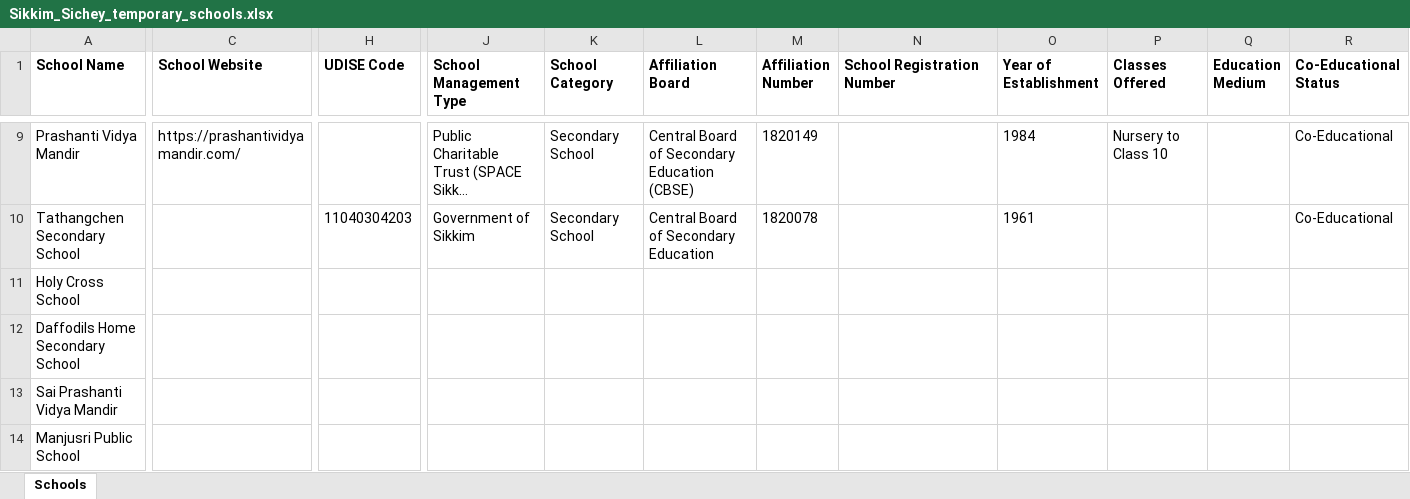
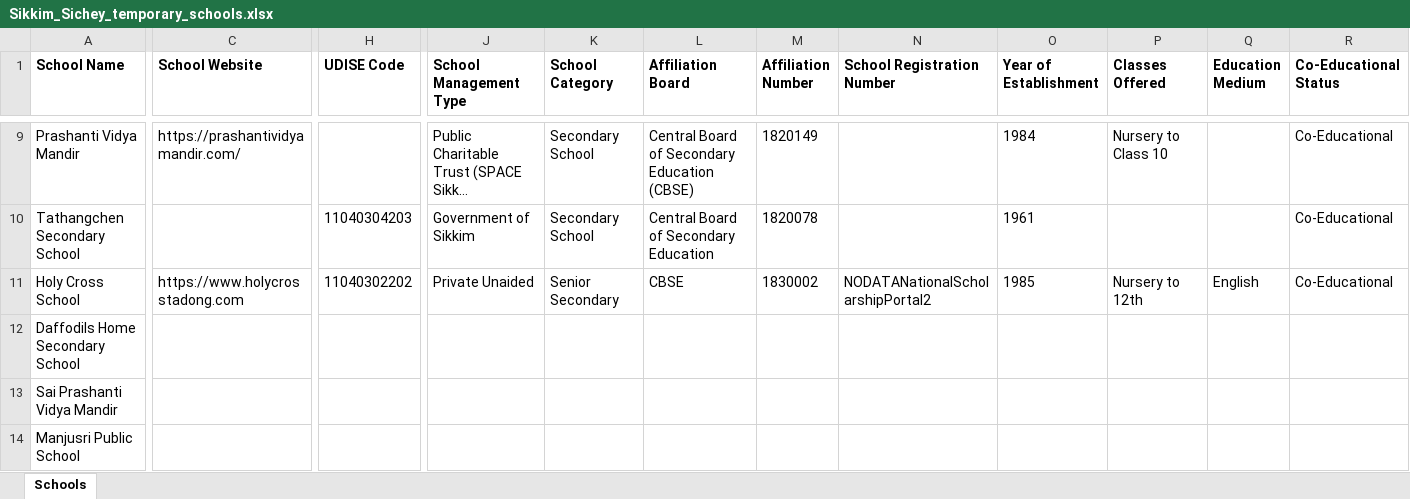
Before and after one commit to anandsagar6/School_Data_Scraper, an Excel workbook: Temp_Data/Sikkim_Sichey_temporary_schools.xlsx, sheet Schools, drawn as a sheet; only a part is shown, gaps mark what is left out; long unchanged cells end in …; values as stored, in another font and other column widths than the file's, no borders; the diff covers the shown part only; the diff names each change by its address in the sheet, - before the commit and + after, or states it on an @@ line.

```diff
--- a/Temp_Data/Sikkim_Sichey_temporary_schools.xlsx (sheet Schools)
+++ b/Temp_Data/Sikkim_Sichey_temporary_schools.xlsx (sheet Schools)
-C11 (School Website): (empty)
+C11 (School Website): https://www.holycrosstadong.com
-H11 (UDISE Code): (empty)
+H11 (UDISE Code): 11040302202
-J11 (School Management Type): (empty)
+J11 (School Management Type): Private Unaided
-K11 (School Category): (empty)
+K11 (School Category): Senior Secondary
-L11 (Affiliation Board): (empty)
+L11 (Affiliation Board): CBSE
-M11 (Affiliation Number): (empty)
+M11 (Affiliation Number): 1830002
-N11 (School Registration Number): (empty)
+N11 (School Registration Number): NODATANationalScholarshipPortal2
-O11 (Year of Establishment): (empty)
+O11 (Year of Establishment): 1985
-P11 (Classes Offered): (empty)
+P11 (Classes Offered): Nursery to 12th
-Q11 (Education Medium): (empty)
+Q11 (Education Medium): English
-R11 (Co-Educational Status): (empty)
+R11 (Co-Educational Status): Co-Educational
```
Also changed, not shown: 27 edited cells elsewhere in this sheet, Excel_Data/current_data.xlsx, Excel_Data/master_data.xlsx, 1 other file.
